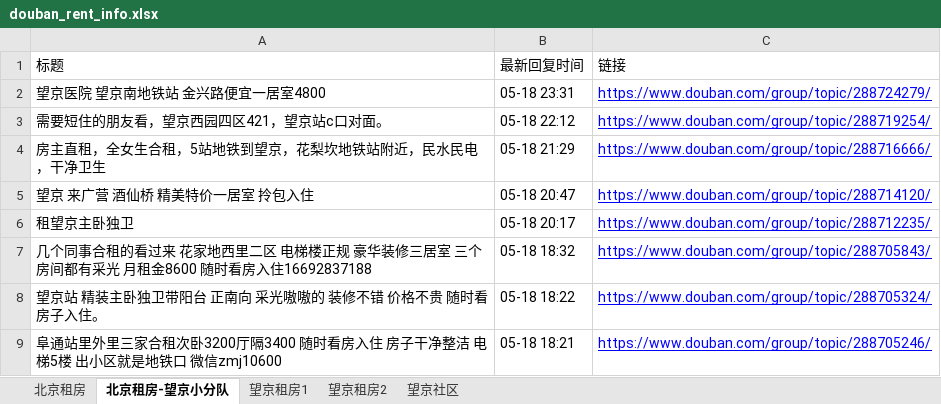
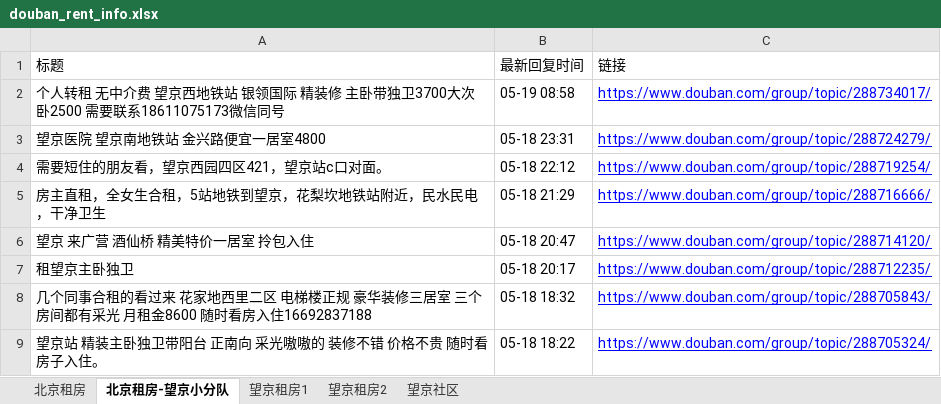
Before and after one commit to slzhang13/rent-info-crawler, an Excel workbook: douban_rent_info.xlsx, sheet 北京租房-望京小分队, drawn as a sheet; only a part is shown; the shorter side is filled out with more unchanged rows; values as stored, in another font and other column widths than the file's, no borders; the diff names each change by its address in the sheet, - before the commit and + after, or states it on an @@ line.

```diff
--- a/douban_rent_info.xlsx (sheet 北京租房-望京小分队)
+++ b/douban_rent_info.xlsx (sheet 北京租房-望京小分队)
+row 2: 个人转租 无中介费 望京西地铁站 银领国际 精装修 主卧带独卫3700大次卧2500 需要联系18611075173微信同号 | 05-19 08:58 | https://www.douban.com/group/topic/288734017/
```
Also changed, not shown: sheet 北京租房, sheet 望京租房2, sheet 望京租房1, 1 other file.
